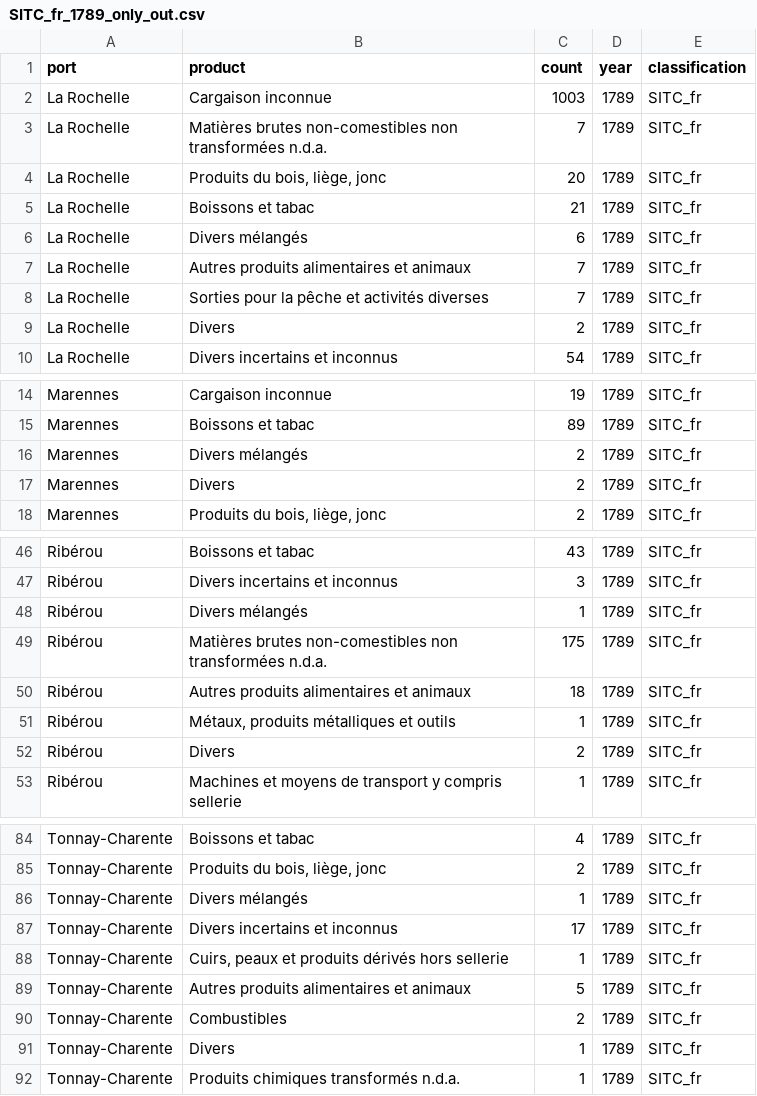
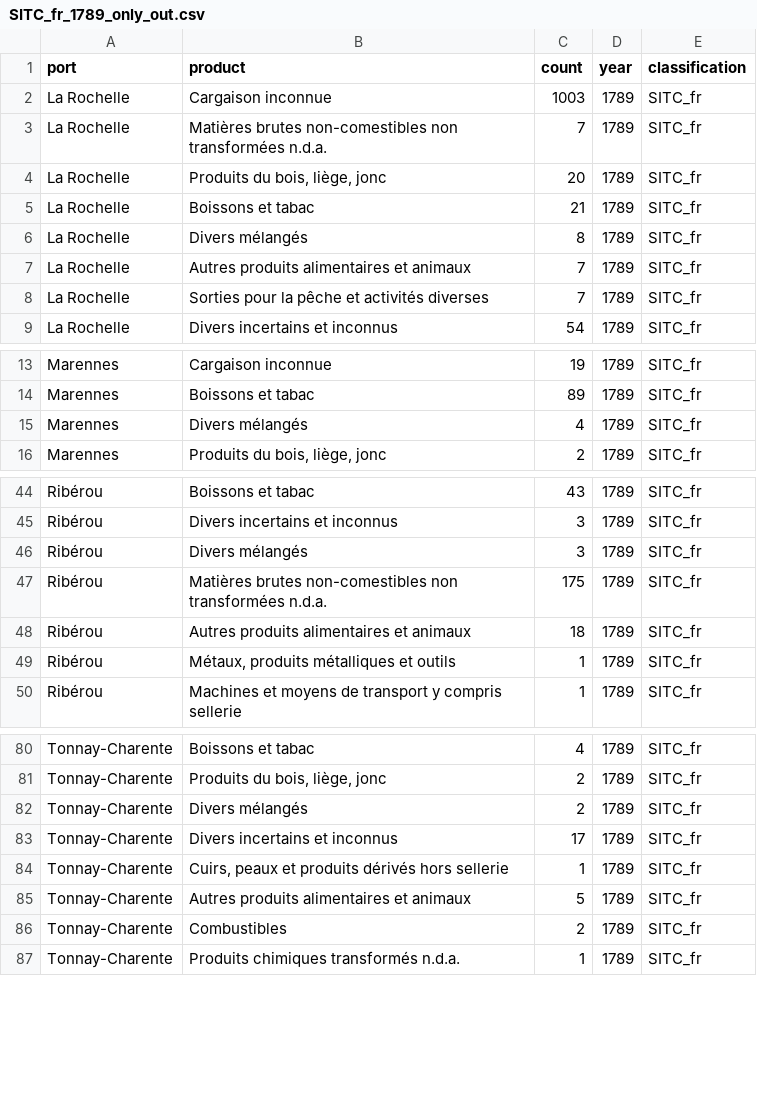
Before and after one commit to medialab/portic-datasprint-2021, a CSV file: productions/equipe_2/produits/data/SITC_fr_1789_only_out.csv, drawn as a sheet; only a part is shown, gaps mark what is left out; the diff covers the shown part only.

Commit message:
merge new 'Divers' in existing 'Divers mélangé'

```diff
--- a/productions/equipe_2/produits/data/SITC_fr_1789_only_out.csv
+++ b/productions/equipe_2/produits/data/SITC_fr_1789_only_out.csv
@@ -5,6 +5,5 @@ La Rochelle,"Produits du bois, liège, jonc",20,1789,SITC_fr
 La Rochelle,Boissons et tabac,21,1789,SITC_fr
-La Rochelle,Divers mélangés,6,1789,SITC_fr
+La Rochelle,Divers mélangés,8,1789,SITC_fr
 La Rochelle,Autres produits alimentaires et animaux,7,1789,SITC_fr
 La Rochelle,Sorties pour la pêche et activités diverses,7,1789,SITC_fr
-La Rochelle,Divers,2,1789,SITC_fr
 La Rochelle,Divers incertains et inconnus,54,1789,SITC_fr
@@ -15,4 +14,3 @@ Marennes,Cargaison inconnue,19,1789,SITC_fr
 Marennes,Boissons et tabac,89,1789,SITC_fr
-Marennes,Divers mélangés,2,1789,SITC_fr
-Marennes,Divers,2,1789,SITC_fr
+Marennes,Divers mélangés,4,1789,SITC_fr
 Marennes,"Produits du bois, liège, jonc",2,1789,SITC_fr
@@ -47,3 +45,3 @@ Ribérou,Boissons et tabac,43,1789,SITC_fr
 Ribérou,Divers incertains et inconnus,3,1789,SITC_fr
-Ribérou,Divers mélangés,1,1789,SITC_fr
+Ribérou,Divers mélangés,3,1789,SITC_fr
 Ribérou,Matières brutes non-comestibles non transformées n.d.a.,175,1789,SITC_fr
@@ -51,3 +49,2 @@ Ribérou,Autres produits alimentaires et animaux,18,1789,SITC_fr
 Ribérou,"Métaux, produits métalliques et outils",1,1789,SITC_fr
-Ribérou,Divers,2,1789,SITC_fr
 Ribérou,Machines et moyens de transport y compris sellerie,1,1789,SITC_fr
@@ -85,3 +81,3 @@ Tonnay-Charente,Boissons et tabac,4,1789,SITC_fr
 Tonnay-Charente,"Produits du bois, liège, jonc",2,1789,SITC_fr
-Tonnay-Charente,Divers mélangés,1,1789,SITC_fr
+Tonnay-Charente,Divers mélangés,2,1789,SITC_fr
 Tonnay-Charente,Divers incertains et inconnus,17,1789,SITC_fr
@@ -90,3 +86,2 @@ Tonnay-Charente,Autres produits alimentaires et animaux,5,1789,SITC_fr
 Tonnay-Charente,Combustibles,2,1789,SITC_fr
-Tonnay-Charente,Divers,1,1789,SITC_fr
 Tonnay-Charente,Produits chimiques transformés n.d.a.,1,1789,SITC_fr
```
Also changed, not shown: 2 removed rows and 7 edited cells elsewhere in this file, productions/equipe_2/produits/data/all_classifications_1789_only_out.csv, 2 other files.
